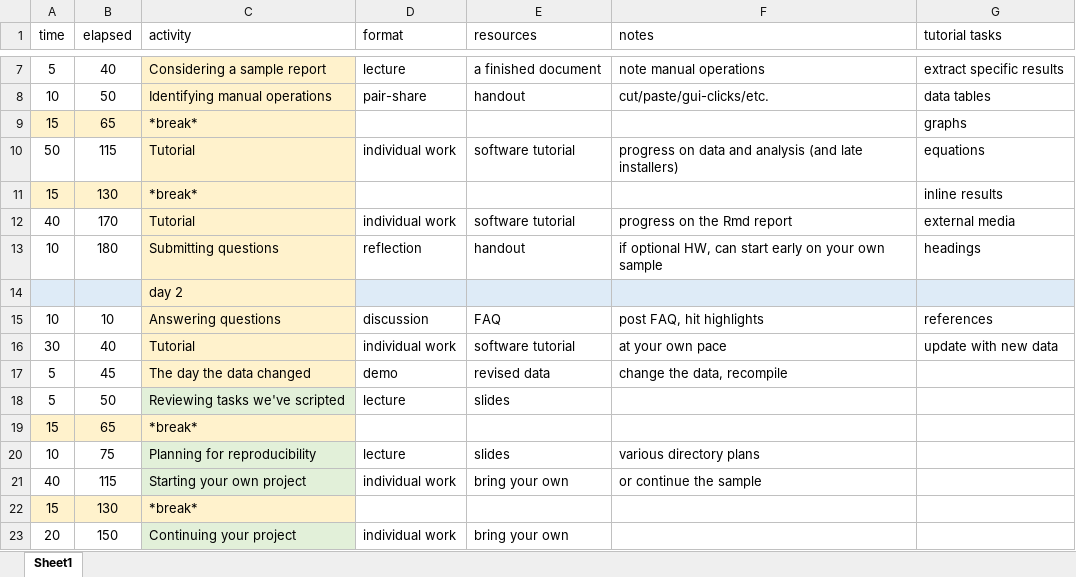
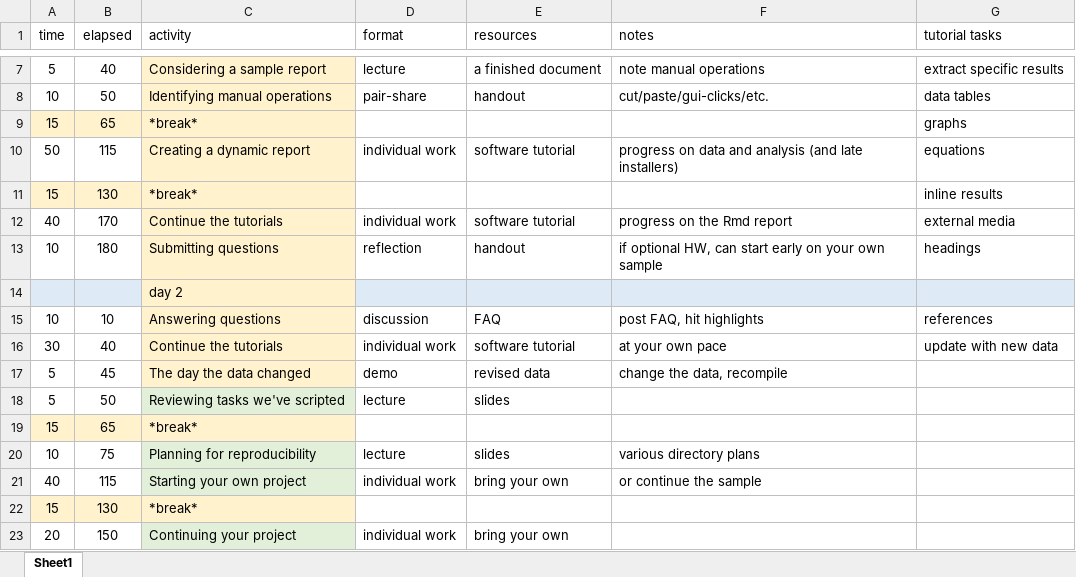
Before and after one commit to DSR-RHIT/creating-reproducible-reports, an Excel workbook: data/agenda.xlsx, sheet Sheet1, drawn as a sheet; only a part is shown, gaps mark what is left out; values as stored, in another font and other column widths than the file's, no borders; the diff names each change by its address in the sheet, - before the commit and + after, or states it on an @@ line.

Commit message:
agenda

```diff
--- a/data/agenda.xlsx (sheet Sheet1)
+++ b/data/agenda.xlsx (sheet Sheet1)
-C10 (activity): Tutorial
+C10 (activity): Creating a dynamic report
-C12 (activity): Tutorial
+C12 (activity): Continue the tutorials
-C16 (activity): Tutorial
+C16 (activity): Continue the tutorials
```
Also changed, not shown: 1 other file.
